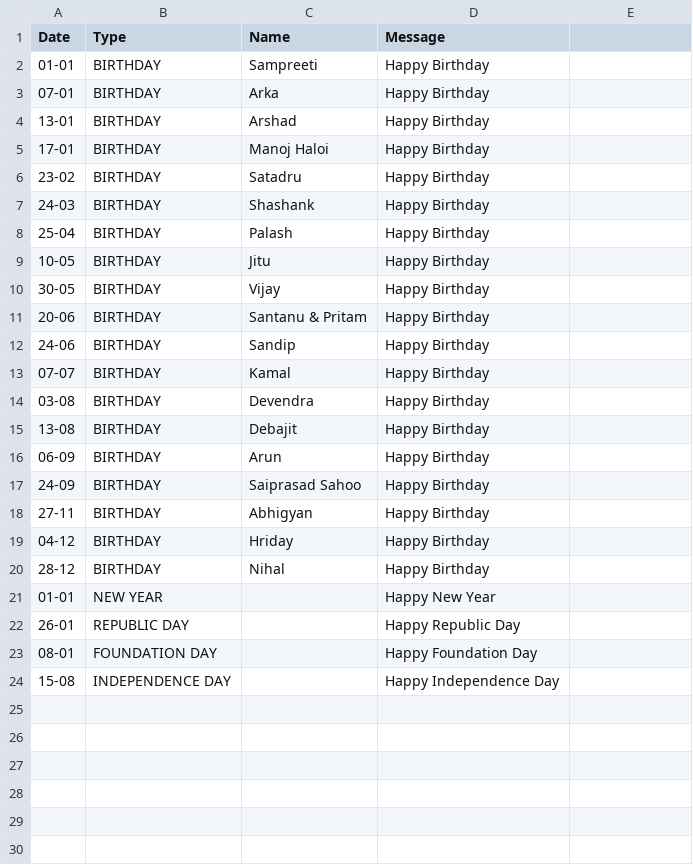
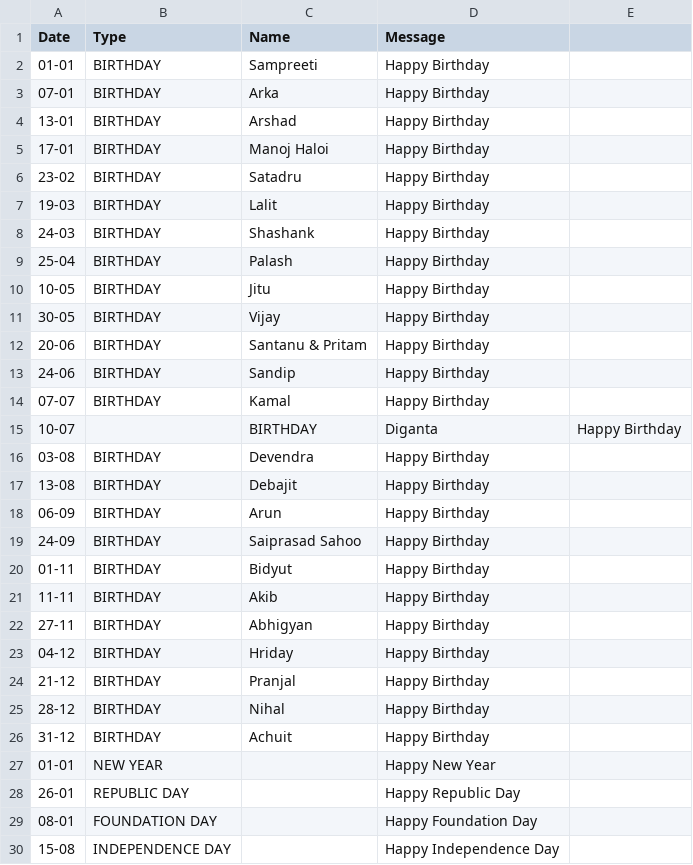
Before and after one commit to debajitd1292/ppu, a CSV file: notes.csv, drawn as a sheet.

Commit message:
Add files via upload

```diff
--- a/notes.csv
+++ b/notes.csv
@@ -6,2 +6,3 @@ Date,Type,Name,Message
 23-02,BIRTHDAY,Satadru,Happy Birthday
+19-03,BIRTHDAY,Lalit,Happy Birthday
 24-03,BIRTHDAY,Shashank,Happy Birthday
@@ -13,2 +14,3 @@ Date,Type,Name,Message
 07-07,BIRTHDAY,Kamal,Happy Birthday
+10-07,,BIRTHDAY,Diganta,Happy Birthday
 03-08,BIRTHDAY,Devendra,Happy Birthday
@@ -17,5 +19,9 @@ Date,Type,Name,Message
 24-09,BIRTHDAY,Saiprasad Sahoo,Happy Birthday
+01-11,BIRTHDAY,Bidyut,Happy Birthday
+11-11,BIRTHDAY,Akib,Happy Birthday
 27-11,BIRTHDAY,Abhigyan,Happy Birthday
 04-12,BIRTHDAY,Hriday,Happy Birthday
+21-12,BIRTHDAY,Pranjal,Happy Birthday
 28-12,BIRTHDAY,Nihal,Happy Birthday
+31-12,BIRTHDAY,Achuit,Happy Birthday
 01-01,NEW YEAR,,Happy New Year
```
